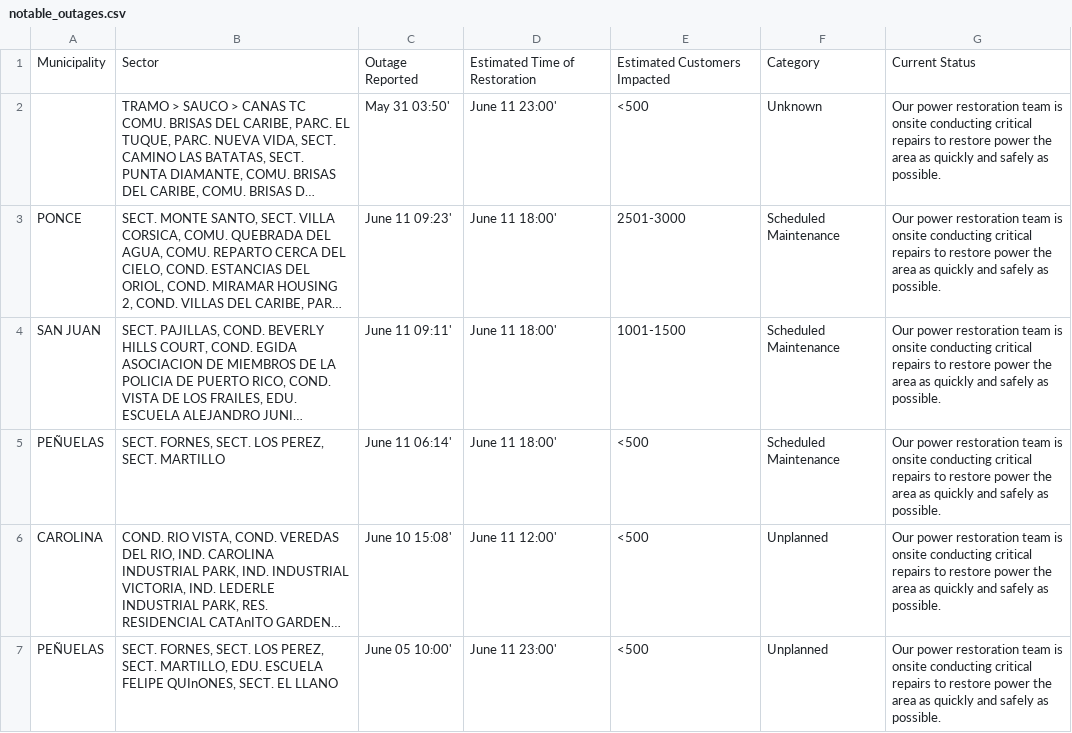
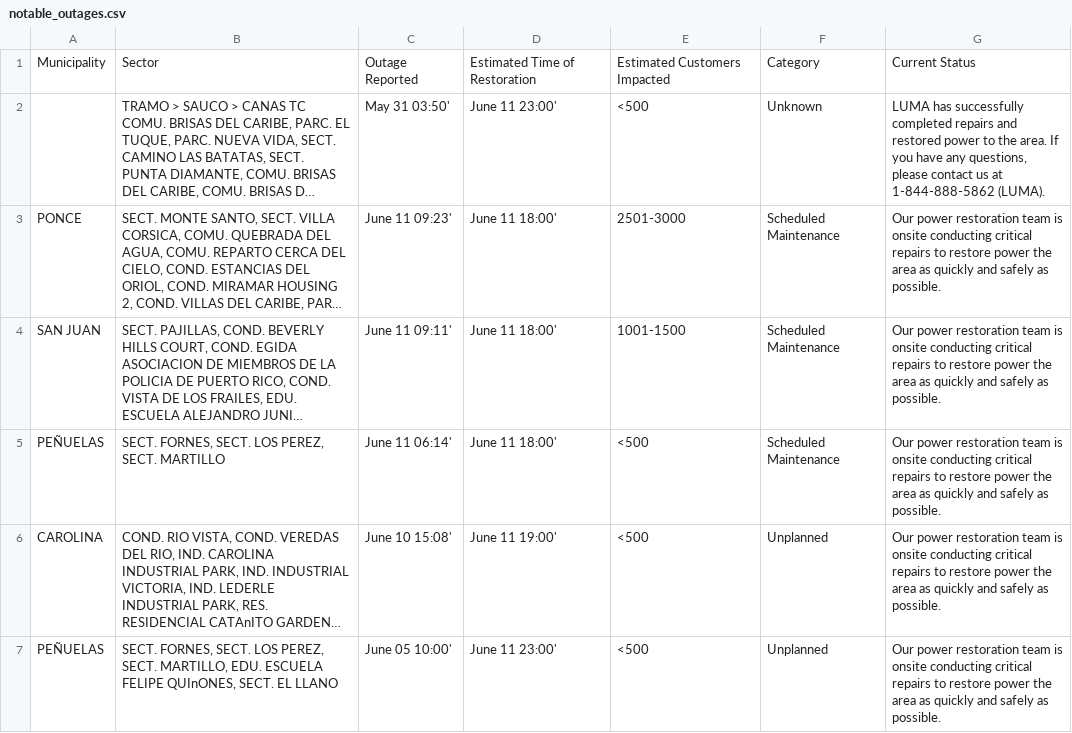
Before and after one commit to SuperSonicHub1/luma-energy-outages, a CSV file: notable_outages.csv, drawn as a sheet; long unchanged cells end in …; the diff names each change by its address in the sheet, - before the commit and + after, or states it on an @@ line.

```diff
--- a/notable_outages.csv
+++ b/notable_outages.csv
-G2: Our power restoration team is onsite conducting critical repairs to restore power the area as quickly and safely as possible.
+G2: LUMA has successfully completed repairs and restored power to the area. If you have any questions, please contact us at 1-844-888-5862 (LUMA).
-D6: June 11 12:00'
+D6: June 11 19:00'
```
Also changed, not shown: 2 other files.
